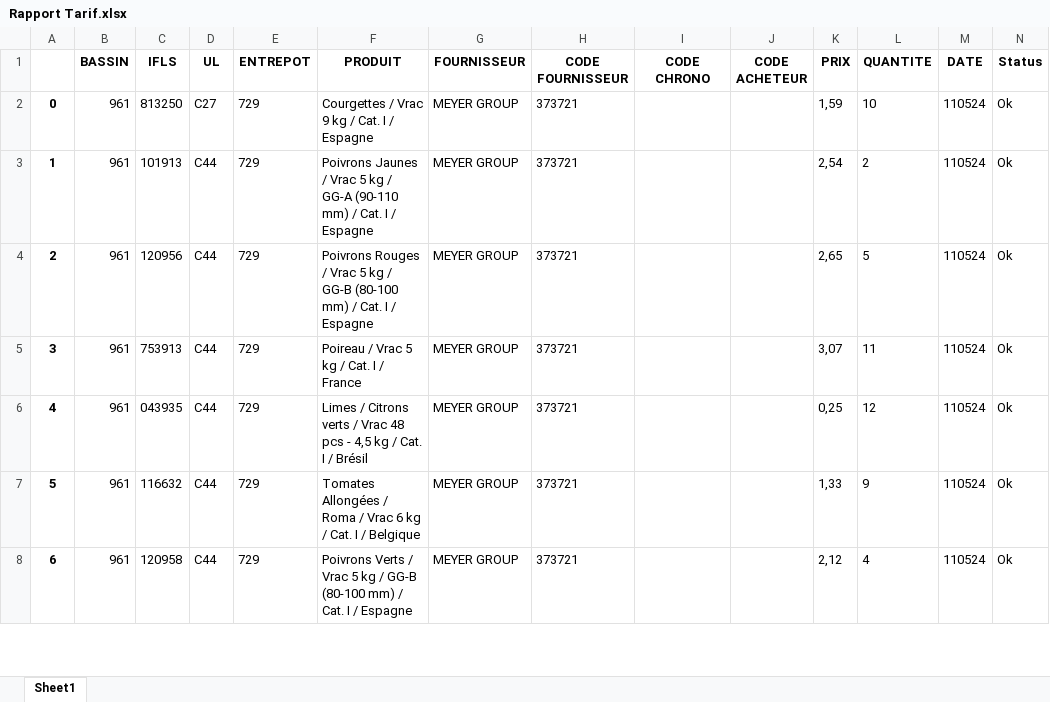
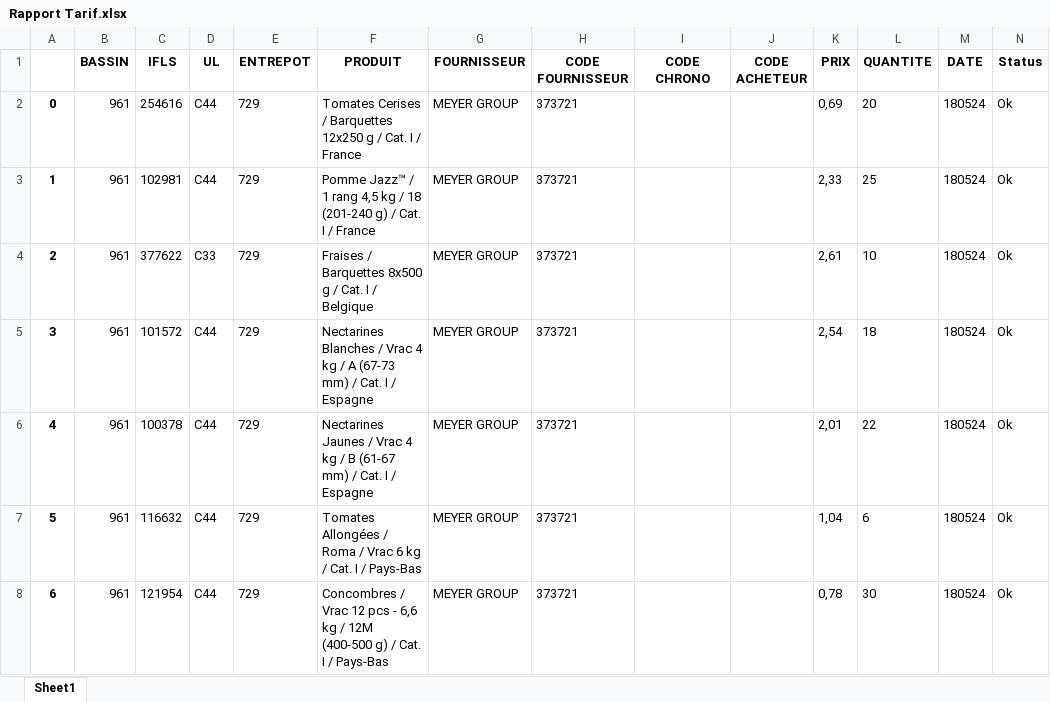
Before and after one commit to Nocimaa/eurofel_tools, an Excel workbook: src/Rapport Tarif.xlsx, sheet Sheet1, drawn as a sheet; only a part is shown; values as stored, in another font and other column widths than the file's, no borders; the diff covers the shown part only; the diff names each change by its address in the sheet, - before the commit and + after, or states it on an @@ line.

```diff
--- a/src/Rapport Tarif.xlsx (sheet Sheet1)
+++ b/src/Rapport Tarif.xlsx (sheet Sheet1)
-C2 (IFLS): 813250
+C2 (IFLS): 254616
-D2 (UL): C27
+D2 (UL): C44
-F2 (PRODUIT): Courgettes / Vrac 9 kg / Cat. I / Espagne
+F2 (PRODUIT): Tomates Cerises / Barquettes 12x250 g / Cat. I / France
-K2 (PRIX): 1,59
+K2 (PRIX): 0,69
-L2 (QUANTITE): 10
+L2 (QUANTITE): 20
-M2:M8 (DATE): 110524
+M2:M8 (DATE): 180524
-C3 (IFLS): 101913
+C3 (IFLS): 102981
-F3 (PRODUIT): Poivrons Jaunes / Vrac 5 kg / GG-A (90-110 mm) / Cat. I / Espagne
+F3 (PRODUIT): Pomme Jazz™ / 1 rang 4,5 kg / 18 (201-240 g) / Cat. I / France
-K3 (PRIX): 2,54
+K3 (PRIX): 2,33
-L3 (QUANTITE): 2
+L3 (QUANTITE): 25
-C4 (IFLS): 120956
+C4 (IFLS): 377622
-D4 (UL): C44
+D4 (UL): C33
-F4 (PRODUIT): Poivrons Rouges / Vrac 5 kg / GG-B (80-100 mm) / Cat. I / Espagne
+F4 (PRODUIT): Fraises / Barquettes 8x500 g / Cat. I / Belgique
-K4 (PRIX): 2,65
+K4 (PRIX): 2,61
-L4 (QUANTITE): 5
+L4 (QUANTITE): 10
-C5 (IFLS): 753913
+C5 (IFLS): 101572
-F5 (PRODUIT): Poireau / Vrac 5 kg / Cat. I / France
+F5 (PRODUIT): Nectarines Blanches / Vrac 4 kg / A (67-73 mm) / Cat. I / Espagne
-K5 (PRIX): 3,07
+K5 (PRIX): 2,54
-L5 (QUANTITE): 11
+L5 (QUANTITE): 18
-C6 (IFLS): 043935
+C6 (IFLS): 100378
-F6 (PRODUIT): Limes / Citrons verts / Vrac 48 pcs - 4,5 kg / Cat. I / Brésil
+F6 (PRODUIT): Nectarines Jaunes / Vrac 4 kg / B (61-67 mm) / Cat. I / Espagne
-K6 (PRIX): 0,25
+K6 (PRIX): 2,01
-L6 (QUANTITE): 12
+L6 (QUANTITE): 22
-F7 (PRODUIT): …I / Belgique
+F7 (PRODUIT): …I / Pays-Bas
-K7 (PRIX): 1,33
+K7 (PRIX): 1,04
-L7 (QUANTITE): 9
+L7 (QUANTITE): 6
-C8 (IFLS): 120958
+C8 (IFLS): 121954
-F8 (PRODUIT): Poivrons Verts / Vrac 5 kg / GG-B (80-100 mm) / Cat. I / Espagne
+F8 (PRODUIT): Concombres / Vrac 12 pcs - 6,6 kg / 12M (400-500 g) / Cat. I / Pays-Bas
-K8 (PRIX): 2,12
+K8 (PRIX): 0,78
-L8 (QUANTITE): 4
+L8 (QUANTITE): 30
```
Also changed, not shown: 1 added row, 7 removed rows, 219 edited cells and row numbers in column A elsewhere in this sheet, src/Rapport Fournisseur.xlsx, src/Rapport Magasin.xlsx, 9 other files.
